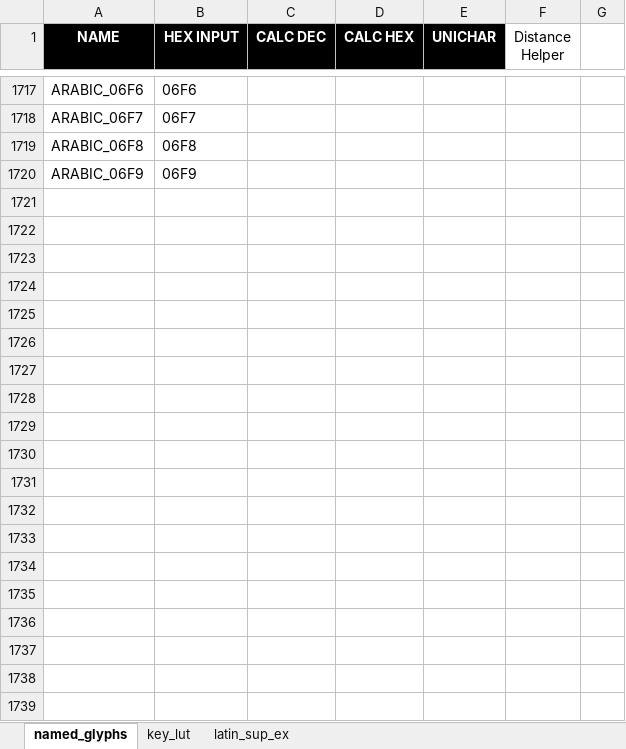
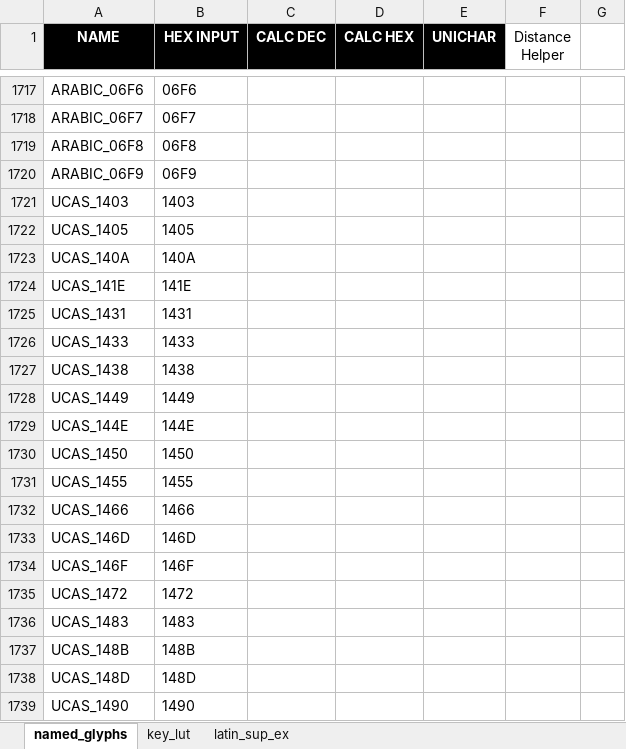
Before and after one commit to thpoll83/qmk_firmware, an Excel workbook: keyboards/handwired/polykybd/lang/lang_lut.xlsx, sheet named_glyphs, drawn as a sheet; only a part is shown, gaps mark what is left out; values as stored, in another font and other column widths than the file's, no borders; 1 other sheet too large or unreadable and not compared; the diff covers the shown part only; the diff names each change by its address in the sheet, - before the commit and + after, or states it on an @@ line.

```diff
--- a/keyboards/handwired/polykybd/lang/lang_lut.xlsx (sheet named_glyphs)
+++ b/keyboards/handwired/polykybd/lang/lang_lut.xlsx (sheet named_glyphs)
+row 1721: UCAS_1403 | 1403
+row 1722: UCAS_1405 | 1405
+row 1723: UCAS_140A | 140A
+row 1724: UCAS_141E | 141E
+row 1725: UCAS_1431 | 1431
+row 1726: UCAS_1433 | 1433
+row 1727: UCAS_1438 | 1438
+row 1728: UCAS_1449 | 1449
+row 1729: UCAS_144E | 144E
+row 1730: UCAS_1450 | 1450
+row 1731: UCAS_1455 | 1455
+row 1732: UCAS_1466 | 1466
+row 1733: UCAS_146D | 146D
+row 1734: UCAS_146F | 146F
+row 1735: UCAS_1472 | 1472
+row 1736: UCAS_1483 | 1483
+row 1737: UCAS_148B | 148B
+row 1738: UCAS_148D | 148D
+row 1739: UCAS_1490 | 1490
```
Also changed, not shown: 50 added rows elsewhere in this sheet, 12 other files.
